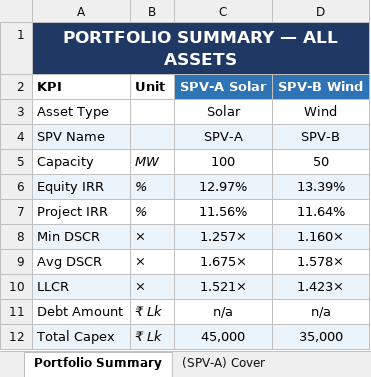
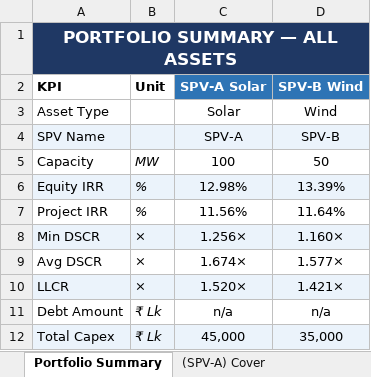
Before and after one commit to aamall00/solar_ipp_model, an Excel workbook: output/portfolio_streamlit.xlsx, sheet Portfolio Summary, drawn as a sheet; values as stored, in another font and other column widths than the file's, no borders; the diff names each change by its address in the sheet, - before the commit and + after, or states it on an @@ line.

```diff
--- a/output/portfolio_streamlit.xlsx (sheet Portfolio Summary)
+++ b/output/portfolio_streamlit.xlsx (sheet Portfolio Summary)
-C6 (SPV-A Solar): 12.97%
+C6 (SPV-A Solar): 12.98%
-C8 (SPV-A Solar): 1.257×
+C8 (SPV-A Solar): 1.256×
-C9 (SPV-A Solar): 1.675×
+C9 (SPV-A Solar): 1.674×
-D9 (SPV-B Wind): 1.578×
+D9 (SPV-B Wind): 1.577×
-C10 (SPV-A Solar): 1.521×
+C10 (SPV-A Solar): 1.520×
-D10 (SPV-B Wind): 1.423×
+D10 (SPV-B Wind): 1.421×
```
Also changed, not shown: sheet (SPV-A) Audit Trail, sheet (SPV-B) Audit Trail, sheet (SPV-A) Project Model, sheet (SPV-B) Project Model, sheet (SPV-A) Cover, sheet (SPV-B) Cover, 3 other files.
